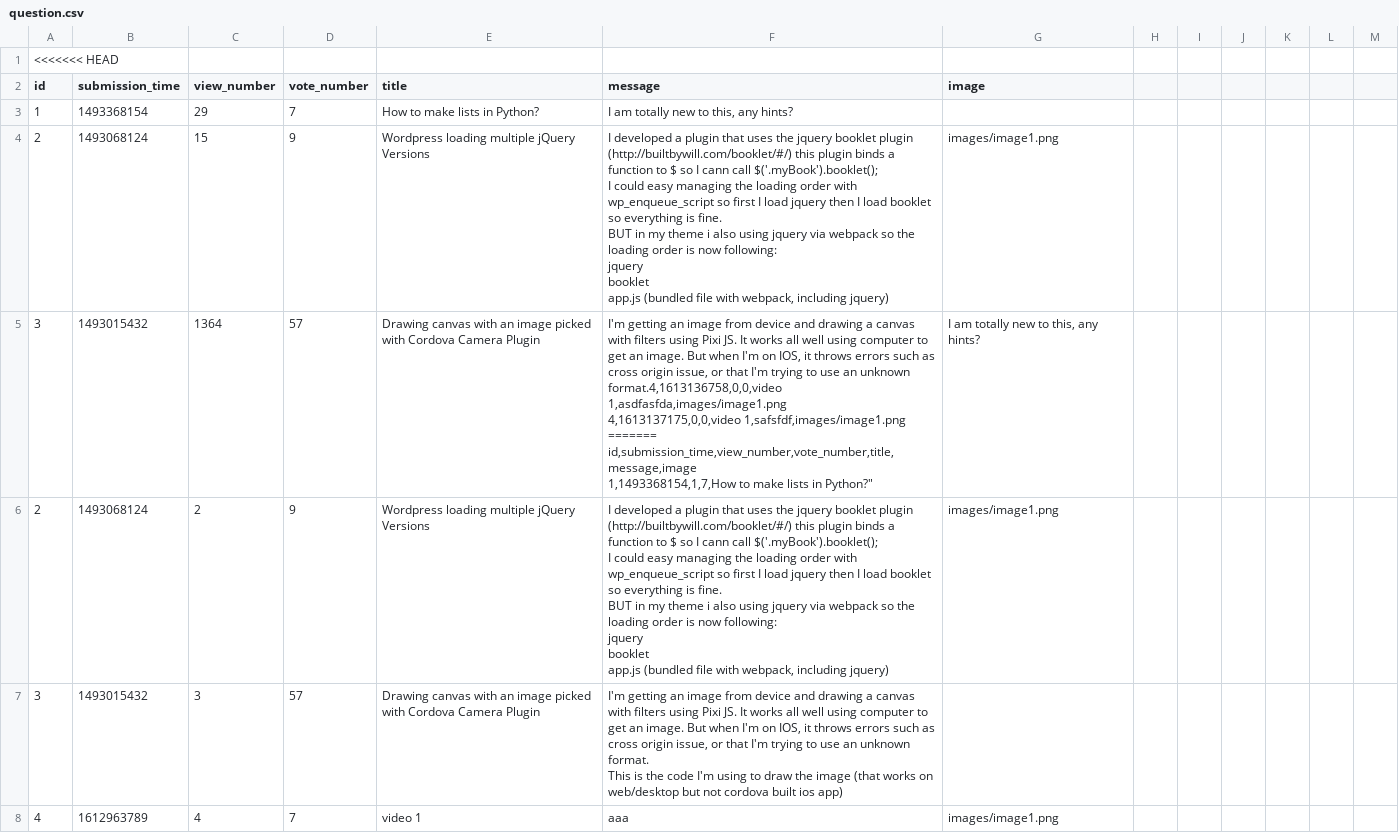
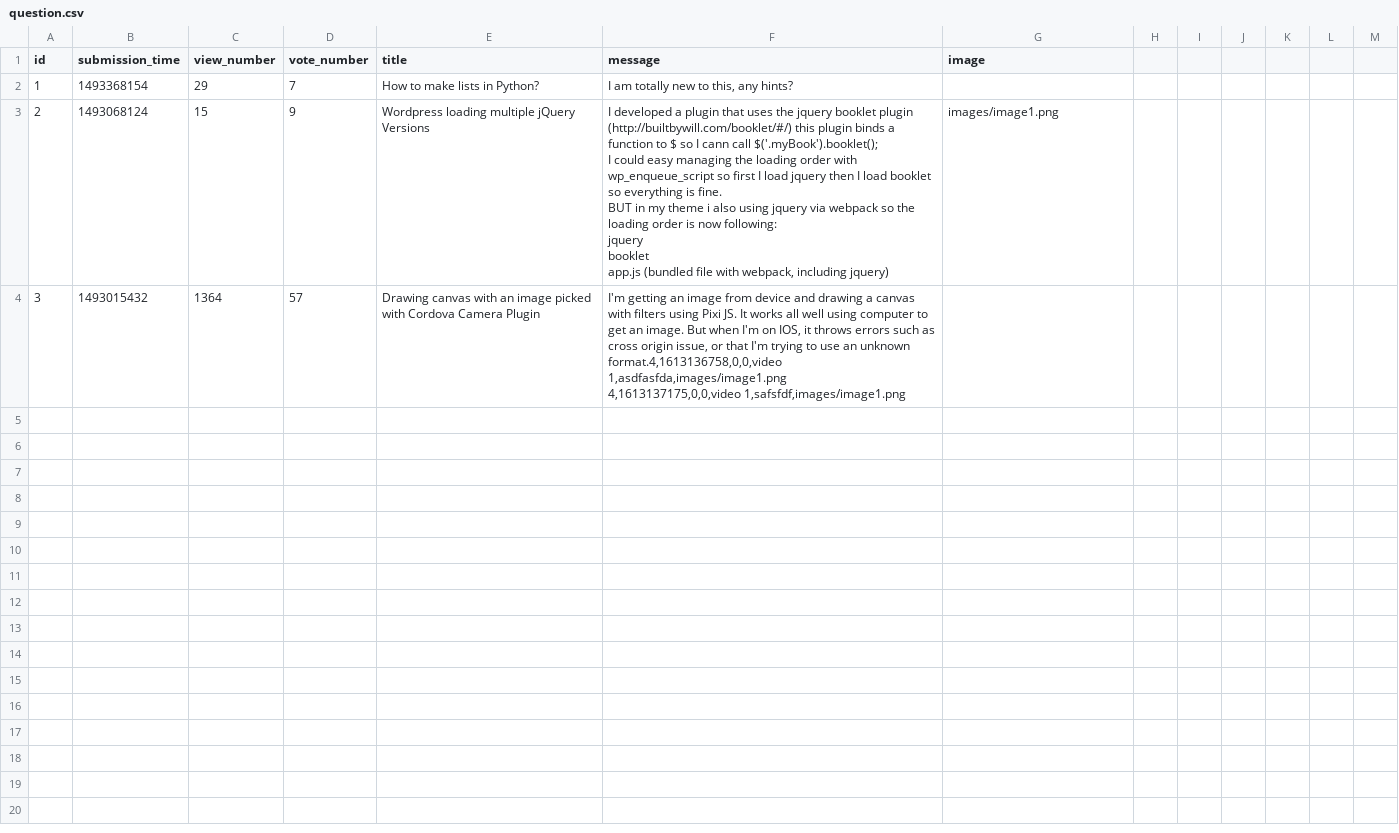
Before and after one commit to ddeer1109/AskMate-python-flask, a CSV file: sample_data/question.csv, drawn as a sheet; only a part is shown; the diff covers the shown part only.

```diff
--- a/sample_data/question.csv
+++ b/sample_data/question.csv
@@ -1,2 +1 @@
-<<<<<<< HEAD
 id,submission_time,view_number,vote_number,title,message,image
@@ -12,19 +11,5 @@ booklet
 app.js (bundled file with webpack, including jquery)","images/image1.png"
-3,1493015432,1364,57,"Drawing canvas with an image picked with Cordova Camera Plugin","I'm getting an image from device and drawing a canvas with filters using Pixi JS. It works all well using computer to get an image. But when I'm on IOS, it throws errors such as cross origin issue, or that I'm trying to use an unknown format.4,1613136758,0,0,video 1,asdfasfda,images/image1.png
-4,1613137175,0,0,video 1,safsfdf,images/image1.png
-=======
-id,submission_time,view_number,vote_number,title,message,image
-1,1493368154,1,7,"How to make lists in Python?","I am totally new to this, any hints?",
-2,1493068124,2,9,"Wordpress loading multiple jQuery Versions","I developed a plugin that uses the jquery booklet plugin (http://builtbywill.com/booklet/#/) this plugin binds a function to $ so I cann call $('.myBook').booklet();
-
-I could easy managing the loading order with wp_enqueue_script so first I load jquery then I load booklet so everything is fine.
-
-BUT in my theme i also using jquery via webpack so the loading order is now following:
-
-jquery
-booklet
-app.js (bundled file with webpack, including jquery)","images/image1.png"
-3,1493015432,3,57,"Drawing canvas with an image picked with Cordova Camera Plugin","I'm getting an image from device and drawing a canvas with filters using Pixi JS. It works all well using computer to get an image. But when I'm on IOS, it throws errors such as cross origin issue, or that I'm trying to use an unknown format.
-
-This is the code I'm using to draw the image (that works on web/desktop but not cordova built ios app)",
-4,1612963789,4,7,video 1,aaa,images/image1.png
+3,1493015432,1364,57,"Drawing canvas with an image picked with Cordova Camera Plugin","I'm getting an image from device and drawing a canvas with filters using Pixi JS. It works all well using computer to get an image. But when I'm on IOS, it throws errors such as cross origin issue, or that I'm trying to use an unknown format.4,1613136758,0,0,video 1,asdfasfda,images/image1.png
+4,1613137175,0,0,video 1,safsfdf,images/image1.png
+
+
```
Also changed, not shown: 9 removed rows elsewhere in this file, 1 other file.
